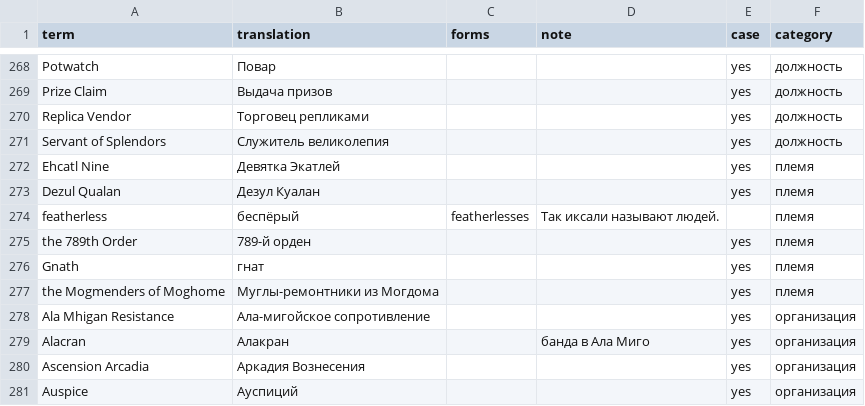
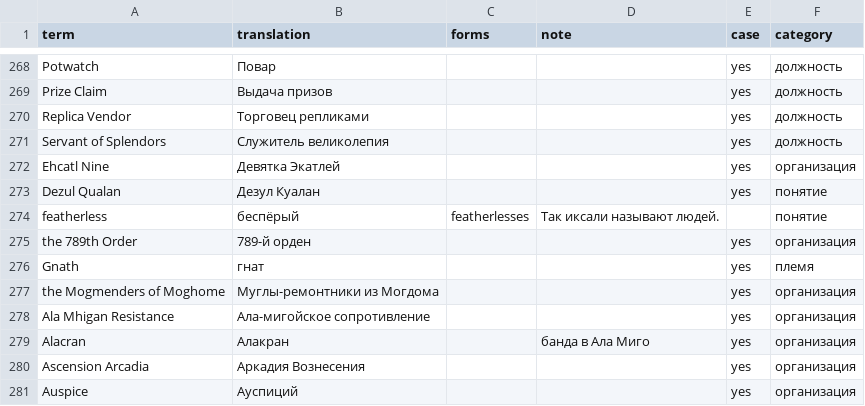
Before and after one commit to AngelicaProject/ProjectPrima, a CSV file: aeria-knowledge/terms.csv, drawn as a sheet; only a part is shown, gaps mark what is left out; the diff covers the shown part only.

```diff
--- a/aeria-knowledge/terms.csv
+++ b/aeria-knowledge/terms.csv
@@ -271,8 +271,8 @@ Replica Vendor,Торговец репликами,,,yes,должность
 Servant of Splendors,Служитель великолепия,,,yes,должность
-Ehcatl Nine,Девятка Экатлей,,,yes,племя
-Dezul Qualan,Дезул Куалан,,,yes,племя
-featherless,беспёрый,featherlesses,Так иксали называют людей.,,племя
-the 789th Order,789-й орден,,,yes,племя
+Ehcatl Nine,Девятка Экатлей,,,yes,организация
+Dezul Qualan,Дезул Куалан,,,yes,понятие
+featherless,беспёрый,featherlesses,Так иксали называют людей.,,понятие
+the 789th Order,789-й орден,,,yes,организация
 Gnath,гнат,,,yes,племя
-the Mogmenders of Moghome,Муглы-ремонтники из Могдома,,,yes,племя
+the Mogmenders of Moghome,Муглы-ремонтники из Могдома,,,yes,организация
 Ala Mhigan Resistance,Ала-мигойское сопротивление,,,yes,организация
```
Also changed, not shown: 32 added rows and 18 edited cells elsewhere in this file, aeria-knowledge/term-sheets.csv, 13 other files.
